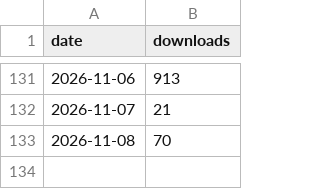
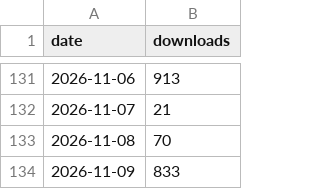
Before and after one commit to exmergo/github-repo-analytics, a CSV file: exmergo/dex/signals/downloads/pypi/exmergo-dex-core.csv, drawn as a sheet; only a part is shown, gaps mark what is left out; the diff names each change by its address in the sheet, - before the commit and + after, or states it on an @@ line.

```diff
--- a/exmergo/dex/signals/downloads/pypi/exmergo-dex-core.csv
+++ b/exmergo/dex/signals/downloads/pypi/exmergo-dex-core.csv
+row 134: 2026-11-09 | 833
```
Also changed, not shown: exmergo/dex/ghrs-data/views_clones_aggregate.csv, exmergo/dex/signals/issues.csv, 5 other files.
